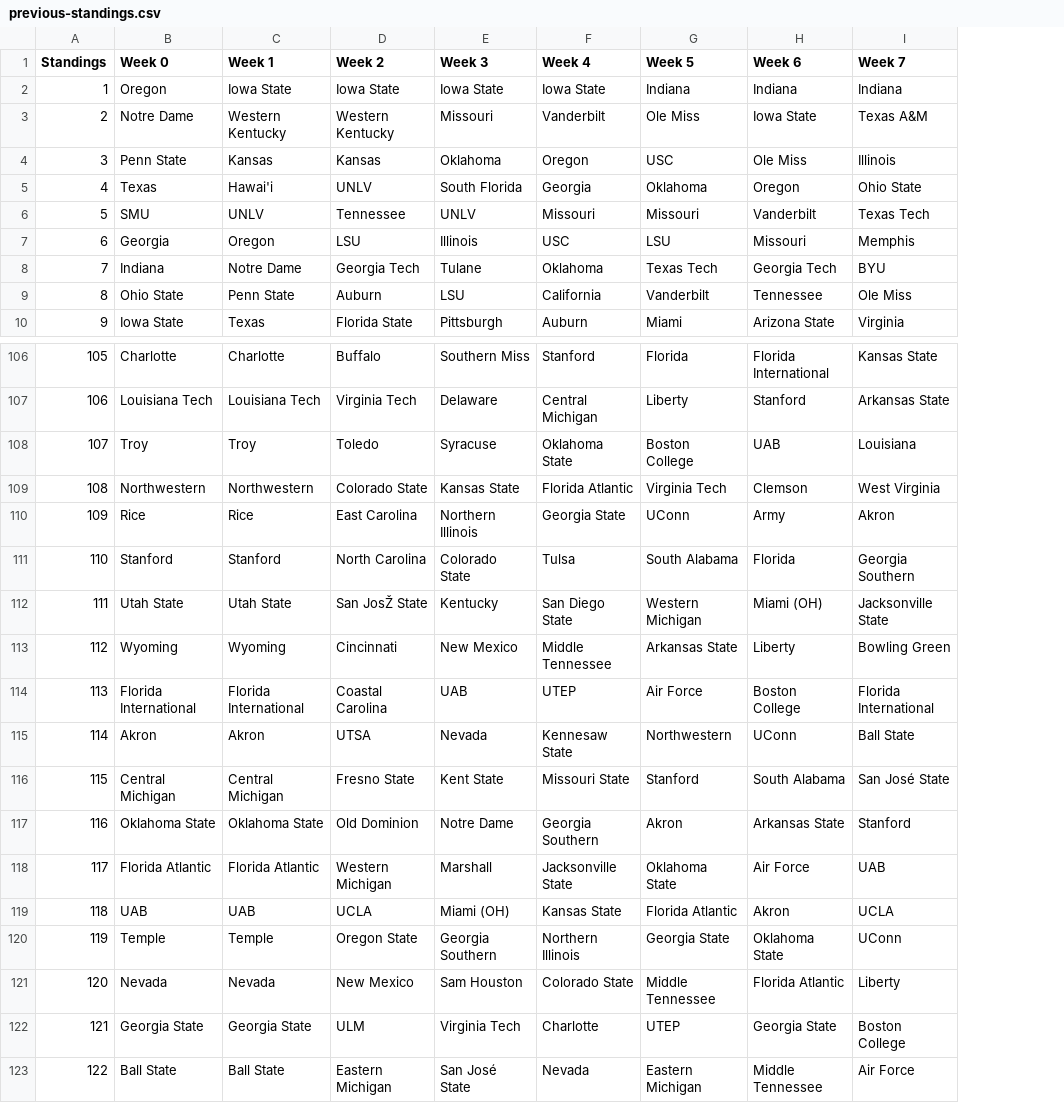
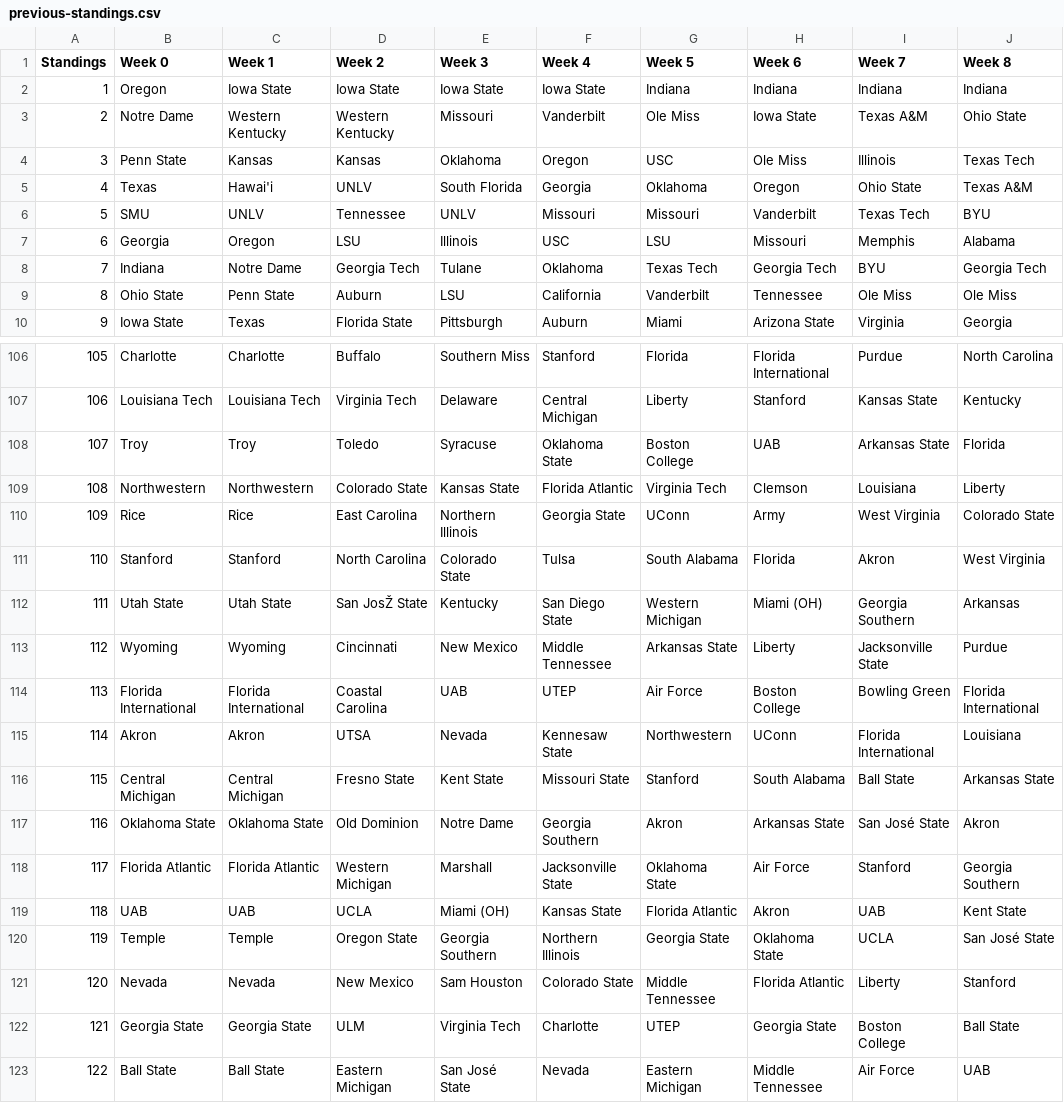
Before and after one commit to skous2/merit-based-standings, a CSV file: previous-standings.csv, drawn as a sheet; only a part is shown, gaps mark what is left out; the diff covers the shown part only; the diff names each change by its address in the sheet, - before the commit and + after, or states it on an @@ line.

```diff
--- a/previous-standings.csv
+++ b/previous-standings.csv
+column J (Week 8), rows 2-10: Indiana | Ohio State | Texas Tech | Texas A&M | BYU | Alabama | Georgia Tech | Ole Miss | Georgia; rows 106-123: North Carolina | Kentucky | Florida | Liberty | Colorado State | West Virginia | Arkansas | Purdue | Florida International | Louisiana | Arkansas State | Akron | Georgia Southern | Kent State | San José State | Stanford | Ball State | UAB
-I106 (Week 7): Kansas State
+I106 (Week 7): Purdue
-I107 (Week 7): Arkansas State
+I107 (Week 7): Kansas State
-I108 (Week 7): Louisiana
+I108 (Week 7): Arkansas State
-I109 (Week 7): West Virginia
+I109 (Week 7): Louisiana
-I110 (Week 7): Akron
+I110 (Week 7): West Virginia
-I111 (Week 7): Georgia Southern
+I111 (Week 7): Akron
-I112 (Week 7): Jacksonville State
+I112 (Week 7): Georgia Southern
-I113 (Week 7): Bowling Green
+I113 (Week 7): Jacksonville State
-I114 (Week 7): Florida International
+I114 (Week 7): Bowling Green
-I115 (Week 7): Ball State
+I115 (Week 7): Florida International
-I116 (Week 7): San José State
+I116 (Week 7): Ball State
-I117 (Week 7): Stanford
+I117 (Week 7): San José State
-I118 (Week 7): UAB
+I118 (Week 7): Stanford
-I119 (Week 7): UCLA
+I119 (Week 7): UAB
-I120 (Week 7): UConn
+I120 (Week 7): UCLA
```
Also changed, not shown: 54 edited cells elsewhere in this file, all-games.csv, total-points.csv, 10 other files.
